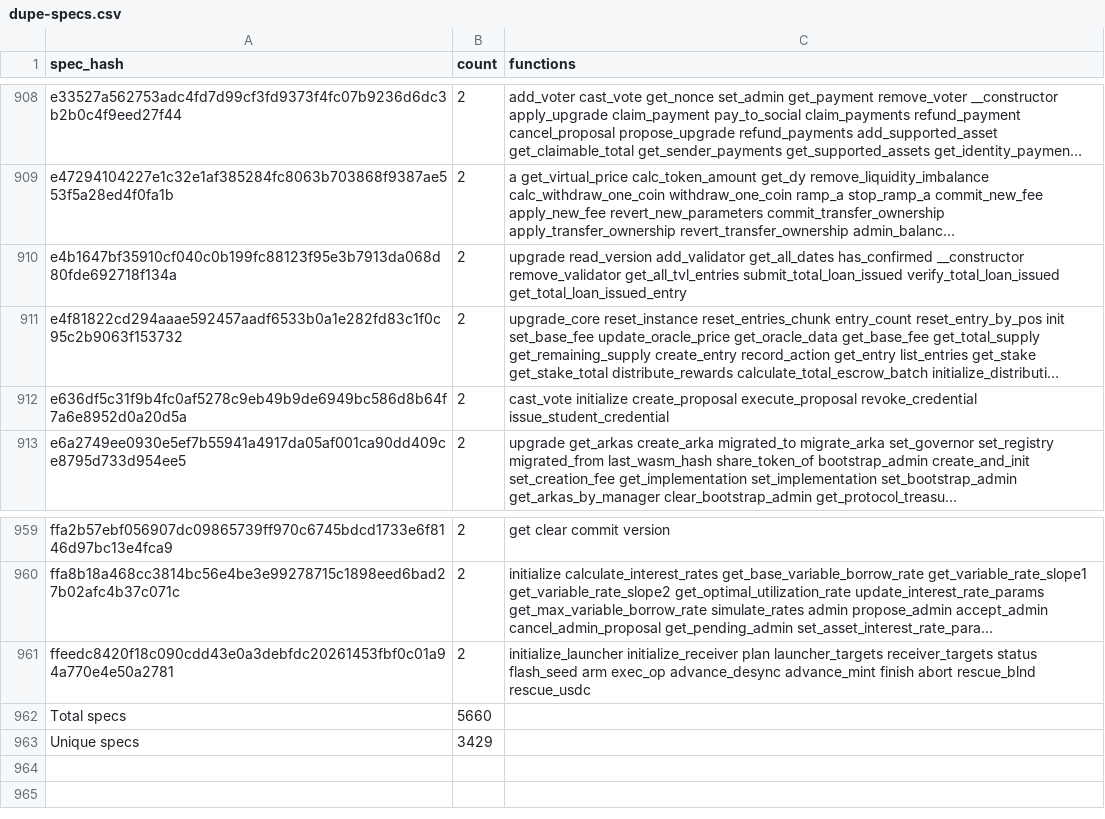
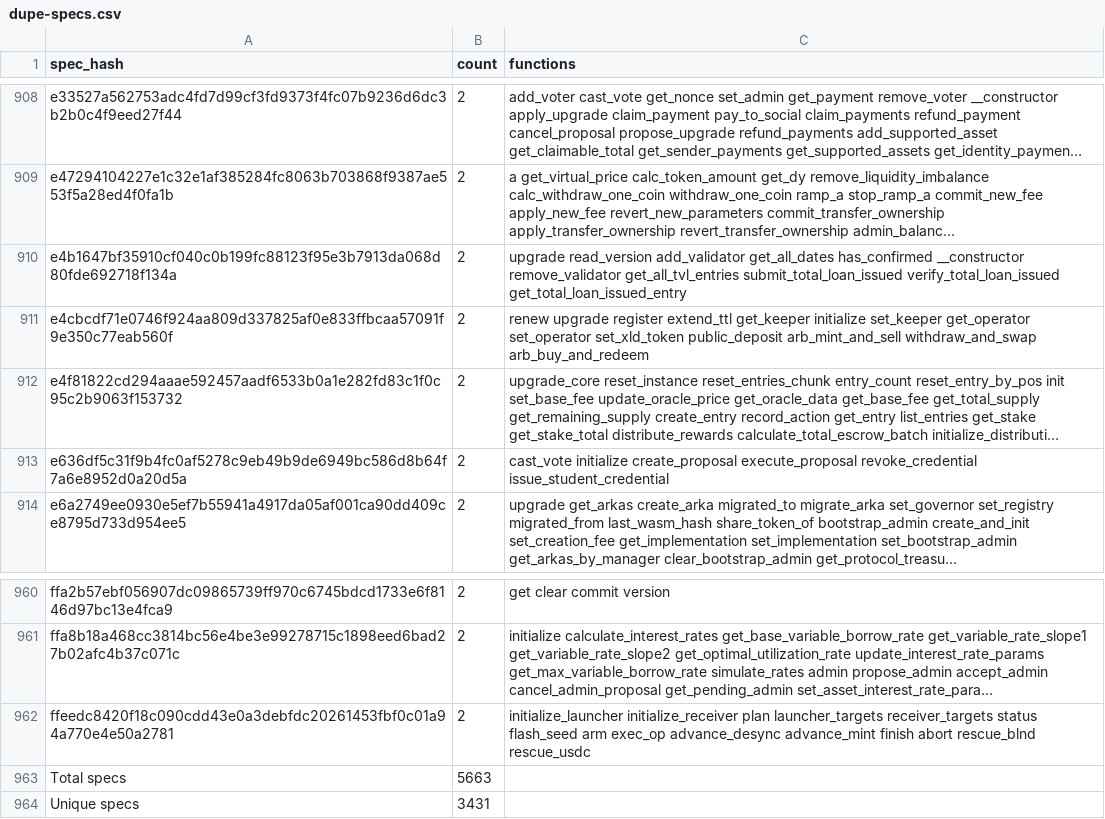
Before and after one commit to stellar-experimental/contract-wasms, a CSV file: analysis/dupe-specs.csv, drawn as a sheet; only a part is shown, gaps mark what is left out; long unchanged cells end in …; addresses are those after the commit; the diff names each change by its address in the sheet, - before the commit and + after, or states it on an @@ line.

```diff
--- a/analysis/dupe-specs.csv
+++ b/analysis/dupe-specs.csv
+row 911: e4cbcdf71e0746f924aa809d337825af0e833ffbcaa57091f9e350c77eab560f | 2 | renew upgrade register extend_ttl get_keeper initialize set_keeper get_operator set_operator set_xld_token public_deposit arb_mint_and_sell withdraw_and_swap arb_buy_and_redeem
-B963 (count): 5660
+B963 (count): 5663
-B964 (count): 3429
+B964 (count): 3431
```
Also changed, not shown: analysis/dupe-sections.csv, analysis/find_error_name_collision_with_sdk_results.csv, 35 other files.
